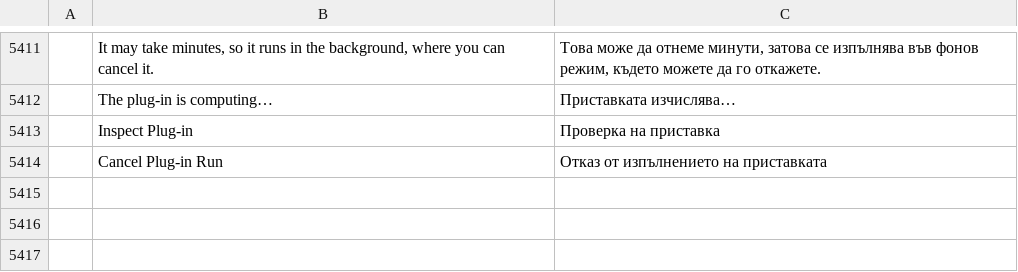
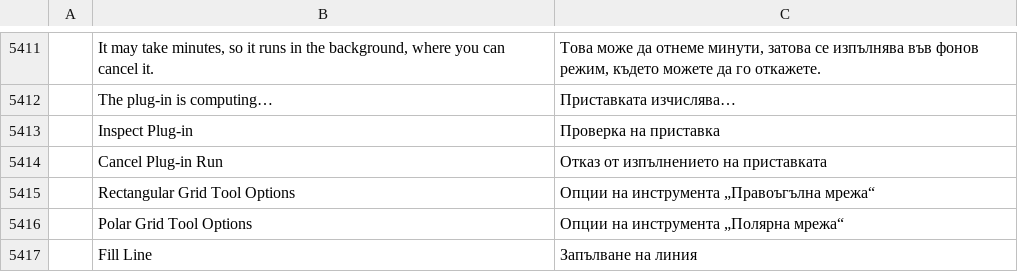
Before and after one commit to 00xJS/vectorcraft, a TSV file: crates/ui-egui/src/i18n/bg.tsv, drawn as a sheet; only a part is shown, gaps mark what is left out; the diff names each change by its address in the sheet, - before the commit and + after, or states it on an @@ line.

```diff
--- a/crates/ui-egui/src/i18n/bg.tsv
+++ b/crates/ui-egui/src/i18n/bg.tsv
+row 5415:  | Rectangular Grid Tool Options | Опции на инструмента „Правоъгълна мрежа“
+row 5416:  | Polar Grid Tool Options | Опции на инструмента „Полярна мрежа“
+row 5417:  | Fill Line | Запълване на линия
```
Also changed, not shown: crates/ui-egui/src/i18n/el.tsv, crates/ui-egui/src/i18n/ja.tsv, 40 other files.
